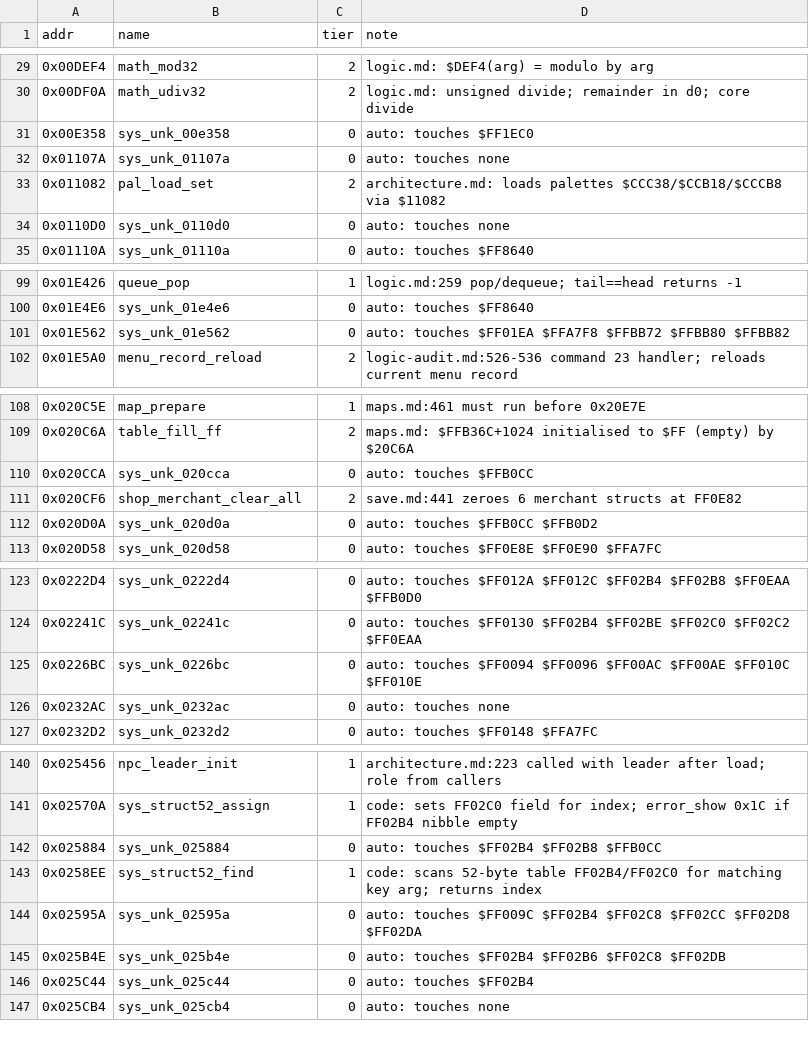
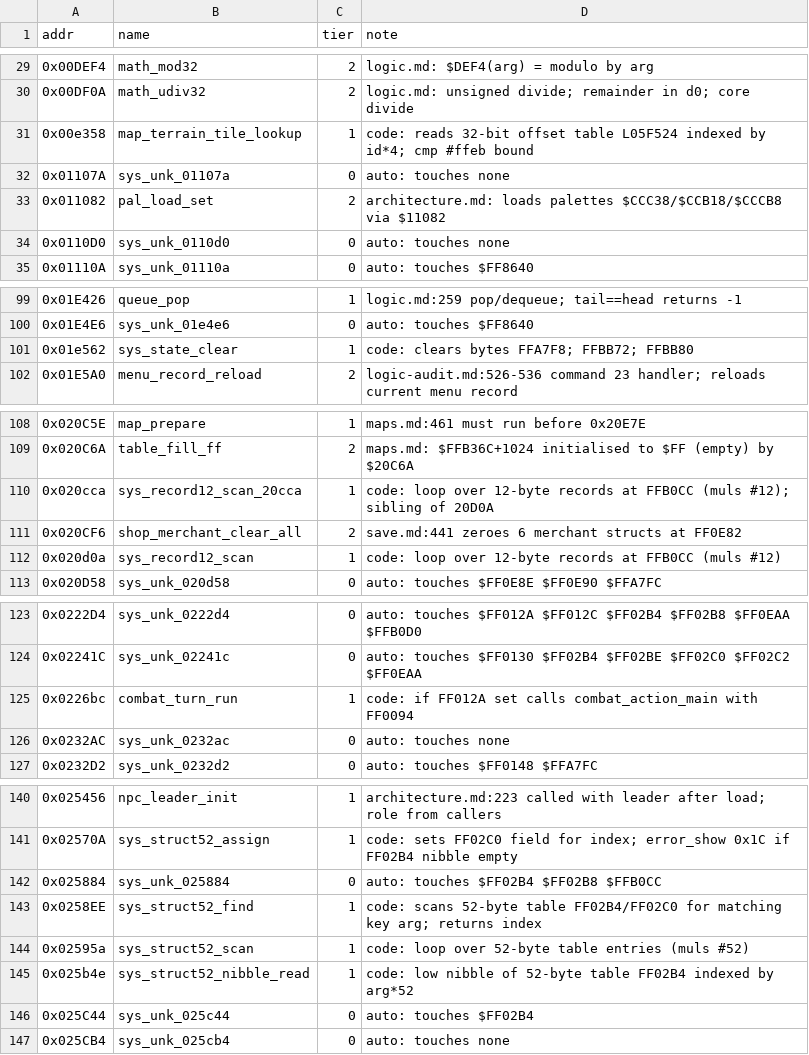
Before and after one commit to Dayset/RoPSegaMD16, a CSV file: disasm/symbols/auto.csv, drawn as a sheet; only a part is shown, gaps mark what is left out; removed rows and columns are numbered as before the commit, all else as after; the diff covers the shown part only; the diff names each change by its address in the sheet, - before the commit and + after, or states it on an @@ line.

Commit message:
Naming batch 10+11 rescued onto main (post-#51): 8 routines at tier 1

```diff
--- a/disasm/symbols/auto.csv
+++ b/disasm/symbols/auto.csv
-row 31: 0x00E358 | sys_unk_00e358 | 0 | auto: touches $FF1EC0
+row 31: 0x00e358 | map_terrain_tile_lookup | 1 | code: reads 32-bit offset table L05F524 indexed by id*4; cmp #ffeb bound
-row 101: 0x01E562 | sys_unk_01e562 | 0 | auto: touches $FF01EA $FFA7F8 $FFBB72 $FFBB80 $FFBB82
+row 101: 0x01e562 | sys_state_clear | 1 | code: clears bytes FFA7F8; FFBB72; FFBB80
-row 110: 0x020CCA | sys_unk_020cca | 0 | auto: touches $FFB0CC
+row 110: 0x020cca | sys_record12_scan_20cca | 1 | code: loop over 12-byte records at FFB0CC (muls #12); sibling of 20D0A
-row 112: 0x020D0A | sys_unk_020d0a | 0 | auto: touches $FFB0CC $FFB0D2
+row 112: 0x020d0a | sys_record12_scan | 1 | code: loop over 12-byte records at FFB0CC (muls #12)
-row 125: 0x0226BC | sys_unk_0226bc | 0 | auto: touches $FF0094 $FF0096 $FF00AC $FF00AE $FF010C $FF010E
+row 125: 0x0226bc | combat_turn_run | 1 | code: if FF012A set calls combat_action_main with FF0094
-row 144: 0x02595A | sys_unk_02595a | 0 | auto: touches $FF009C $FF02B4 $FF02C8 $FF02CC $FF02D8 $FF02DA
-row 145: 0x025B4E | sys_unk_025b4e | 0 | auto: touches $FF02B4 $FF02B6 $FF02C8 $FF02DB
+row 144: 0x02595a | sys_struct52_scan | 1 | code: loop over 52-byte table entries (muls #52)
+row 145: 0x025b4e | sys_struct52_nibble_read | 1 | code: low nibble of 52-byte table FF02B4 indexed by arg*52
```
Also changed, not shown: 1 added row and 1 removed row elsewhere in this file, 3 other files.
